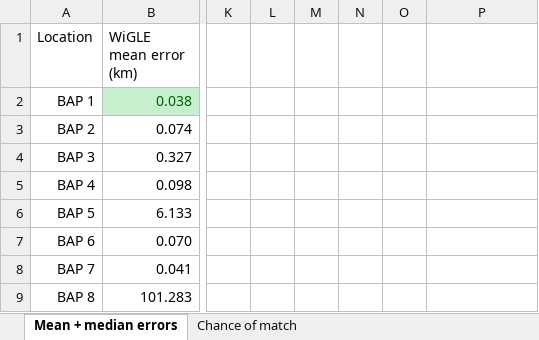
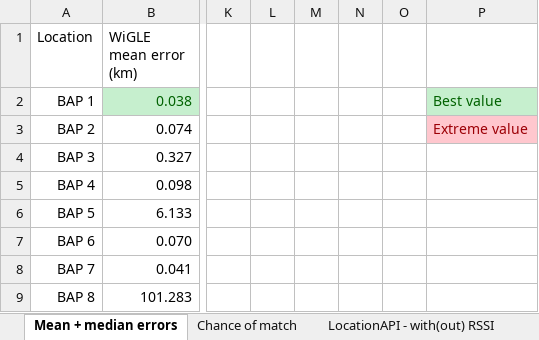
Before and after one commit to thomasjanssenR8/Localization, an Excel workbook: data/data_comparison.xlsx, sheet Mean + median errors, drawn as a sheet; only a part is shown, gaps mark what is left out; values as stored, in another font and other column widths than the file's, no borders; charts and pictures and conditional formats and table styles not drawn; the diff names each change by its address in the sheet, - before the commit and + after, or states it on an @@ line.

```diff
--- a/data/data_comparison.xlsx (sheet Mean + median errors)
+++ b/data/data_comparison.xlsx (sheet Mean + median errors)
+sheet tab: LocationAPI - with(out) RSSI
-P2: (empty)
+P2: Best value
-P2 fill: none
+P2 fill: #C6EFCE
-P3: (empty)
+P3: Extreme value
-P3 fill: none
+P3 fill: #FFC7CE
```
Also changed, not shown: data/data_locationAPI_with_RSSI.xlsx, data/data_locationAPI_without_RSSI.xlsx, 2 other files.
